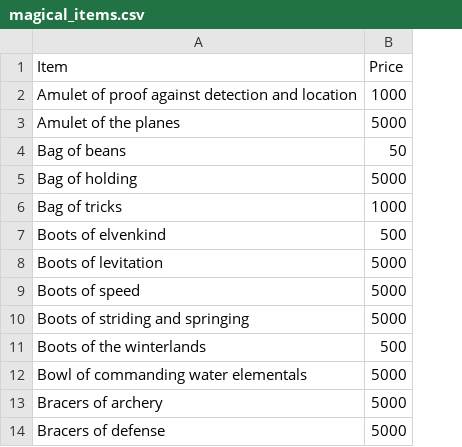
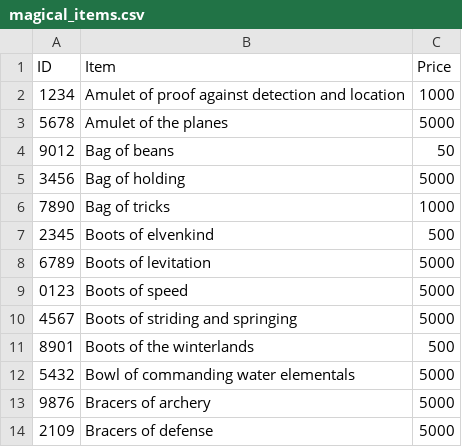
Before and after one commit to Martin8520/Python_Projects, a CSV file: Small_Projects/dnd_price_check/magical_items.csv, drawn as a sheet; only a part is shown; the diff names each change by its address in the sheet, - before the commit and + after, or states it on an @@ line.

Commit message:
Added ID numbers in all the CSV lists.

```diff
--- a/Small_Projects/dnd_price_check/magical_items.csv
+++ b/Small_Projects/dnd_price_check/magical_items.csv
+column A (ID), rows 2-14: 1234 | 5678 | 9012 | 3456 | 7890 | 2345 | 6789 | 0123 | 4567 | 8901 | 5432 | 9876 | 2109
```
Also changed, not shown: Small_Projects/dnd_price_check/armors.csv, Small_Projects/dnd_price_check/misc.csv, 2 other files.
